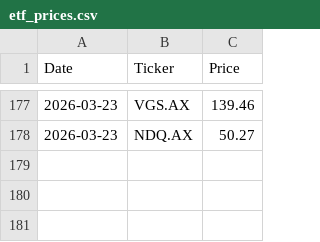
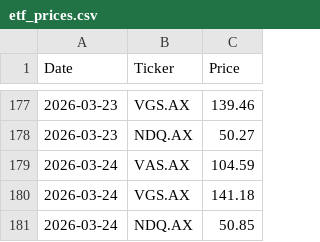
Before and after one commit to Andrew-at-MM/asx-price-runner, a CSV file: etf_prices.csv, drawn as a sheet; only a part is shown, gaps mark what is left out.

```diff
--- a/etf_prices.csv
+++ b/etf_prices.csv
@@ -178 +178,4 @@ Date,Ticker,Price
 2026-03-23,NDQ.AX,50.27
+2026-03-24,VAS.AX,104.59
+2026-03-24,VGS.AX,141.18
+2026-03-24,NDQ.AX,50.85
```
